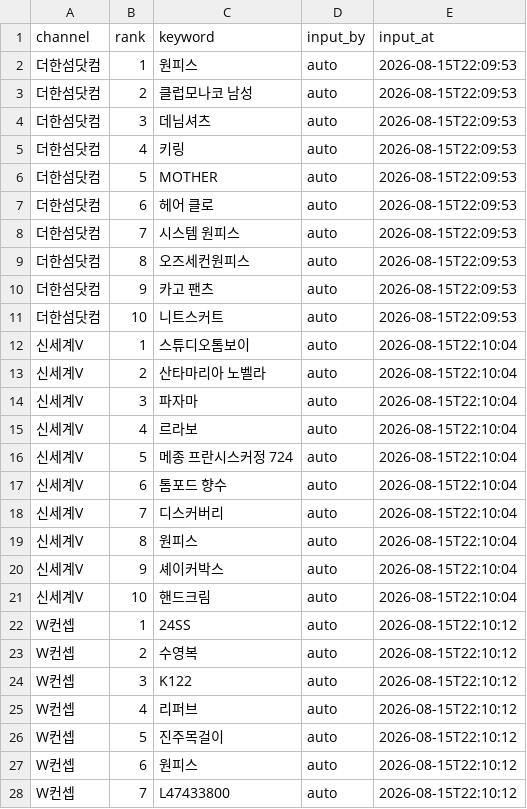
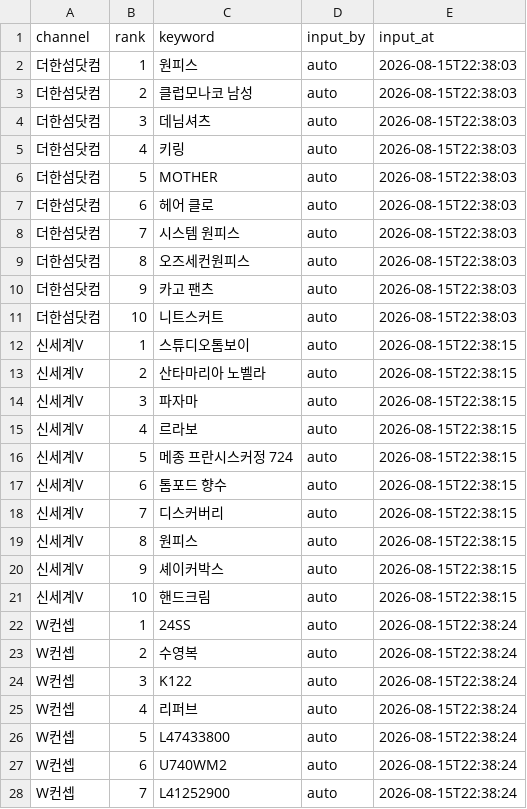
Before and after one commit to performanceteam12-sketch/babathe-trend-dashboard, a CSV file: data/app_search/2026-08-15.csv, drawn as a sheet; only a part is shown; the diff covers the shown part only.

```diff
--- a/data/app_search/2026-08-15.csv
+++ b/data/app_search/2026-08-15.csv
@@ -1,28 +1,28 @@
 channel,rank,keyword,input_by,input_at
-더한섬닷컴,1,원피스,auto,2026-08-15T22:09:53
-더한섬닷컴,2,클럽모나코 남성,auto,2026-08-15T22:09:53
-더한섬닷컴,3,데님셔츠,auto,2026-08-15T22:09:53
-더한섬닷컴,4,키링,auto,2026-08-15T22:09:53
-더한섬닷컴,5,MOTHER,auto,2026-08-15T22:09:53
-더한섬닷컴,6,헤어 클로,auto,2026-08-15T22:09:53
-더한섬닷컴,7,시스템 원피스,auto,2026-08-15T22:09:53
-더한섬닷컴,8,오즈세컨원피스,auto,2026-08-15T22:09:53
-더한섬닷컴,9,카고 팬츠,auto,2026-08-15T22:09:53
-더한섬닷컴,10,니트스커트,auto,2026-08-15T22:09:53
-신세계V,1,스튜디오톰보이,auto,2026-08-15T22:10:04
-신세계V,2,산타마리아 노벨라,auto,2026-08-15T22:10:04
-신세계V,3,파자마,auto,2026-08-15T22:10:04
-신세계V,4,르라보,auto,2026-08-15T22:10:04
-신세계V,5,메종 프란시스커정 724,auto,2026-08-15T22:10:04
-신세계V,6,톰포드 향수,auto,2026-08-15T22:10:04
-신세계V,7,디스커버리,auto,2026-08-15T22:10:04
-신세계V,8,원피스,auto,2026-08-15T22:10:04
-신세계V,9,셰이커박스,auto,2026-08-15T22:10:04
-신세계V,10,핸드크림,auto,2026-08-15T22:10:04
-W컨셉,1,24SS,auto,2026-08-15T22:10:12
-W컨셉,2,수영복,auto,2026-08-15T22:10:12
-W컨셉,3,K122,auto,2026-08-15T22:10:12
-W컨셉,4,리퍼브,auto,2026-08-15T22:10:12
-W컨셉,5,진주목걸이,auto,2026-08-15T22:10:12
-W컨셉,6,원피스,auto,2026-08-15T22:10:12
-W컨셉,7,L47433800,auto,2026-08-15T22:10:12
+더한섬닷컴,1,원피스,auto,2026-08-15T22:38:03
+더한섬닷컴,2,클럽모나코 남성,auto,2026-08-15T22:38:03
+더한섬닷컴,3,데님셔츠,auto,2026-08-15T22:38:03
+더한섬닷컴,4,키링,auto,2026-08-15T22:38:03
+더한섬닷컴,5,MOTHER,auto,2026-08-15T22:38:03
+더한섬닷컴,6,헤어 클로,auto,2026-08-15T22:38:03
+더한섬닷컴,7,시스템 원피스,auto,2026-08-15T22:38:03
+더한섬닷컴,8,오즈세컨원피스,auto,2026-08-15T22:38:03
+더한섬닷컴,9,카고 팬츠,auto,2026-08-15T22:38:03
+더한섬닷컴,10,니트스커트,auto,2026-08-15T22:38:03
+신세계V,1,스튜디오톰보이,auto,2026-08-15T22:38:15
+신세계V,2,산타마리아 노벨라,auto,2026-08-15T22:38:15
+신세계V,3,파자마,auto,2026-08-15T22:38:15
+신세계V,4,르라보,auto,2026-08-15T22:38:15
+신세계V,5,메종 프란시스커정 724,auto,2026-08-15T22:38:15
+신세계V,6,톰포드 향수,auto,2026-08-15T22:38:15
+신세계V,7,디스커버리,auto,2026-08-15T22:38:15
+신세계V,8,원피스,auto,2026-08-15T22:38:15
+신세계V,9,셰이커박스,auto,2026-08-15T22:38:15
+신세계V,10,핸드크림,auto,2026-08-15T22:38:15
+W컨셉,1,24SS,auto,2026-08-15T22:38:24
+W컨셉,2,수영복,auto,2026-08-15T22:38:24
+W컨셉,3,K122,auto,2026-08-15T22:38:24
+W컨셉,4,리퍼브,auto,2026-08-15T22:38:24
+W컨셉,5,L47433800,auto,2026-08-15T22:38:24
+W컨셉,6,U740WM2,auto,2026-08-15T22:38:24
+W컨셉,7,L41252900,auto,2026-08-15T22:38:24
```
Also changed, not shown: 25 edited cells elsewhere in this file.
